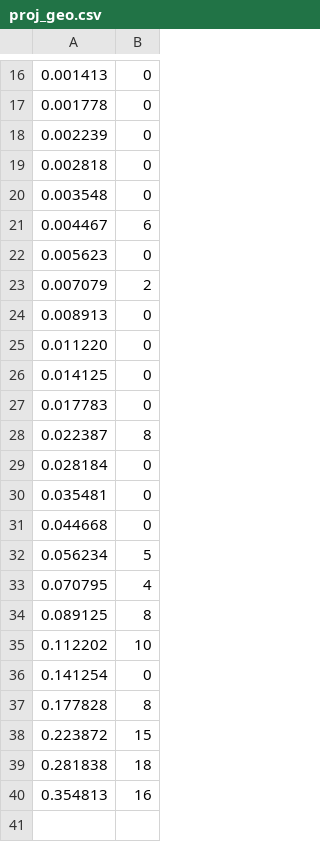
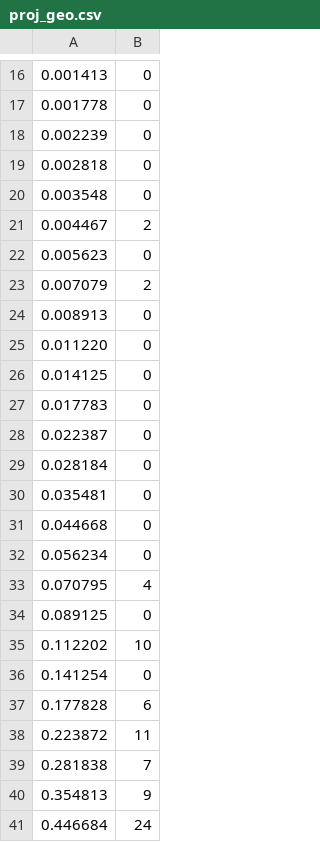
Before and after one commit to forrest898/ADS_453, a CSV file: 453Boradband_ratrace_wrk/simulation/453Boradband_ratrace_lib/broadband_schem_NoScale/layout/emSetup_MoM/proj_geo.csv, drawn as a sheet; only a part is shown, gaps mark what is left out.

```diff
--- a/453Boradband_ratrace_wrk/simulation/453Boradband_ratrace_lib/broadband_schem_NoScale/layout/emSetup_MoM/proj_geo.csv
+++ b/453Boradband_ratrace_wrk/simulation/453Boradband_ratrace_lib/broadband_schem_NoScale/layout/emSetup_MoM/proj_geo.csv
@@ -20,3 +20,3 @@
 0.003548,0
-0.004467,6
+0.004467,2
 0.005623,0
@@ -27,3 +27,3 @@
 0.017783,0
-0.022387,8
+0.022387,0
 0.028184,0
@@ -31,10 +31,11 @@
 0.044668,0
-0.056234,5
+0.056234,0
 0.070795,4
-0.089125,8
+0.089125,0
 0.112202,10
 0.141254,0
-0.177828,8
-0.223872,15
-0.281838,18
-0.354813,16
+0.177828,6
+0.223872,11
+0.281838,7
+0.354813,9
+0.446684,24
```
Also changed, not shown: 46 other files.
